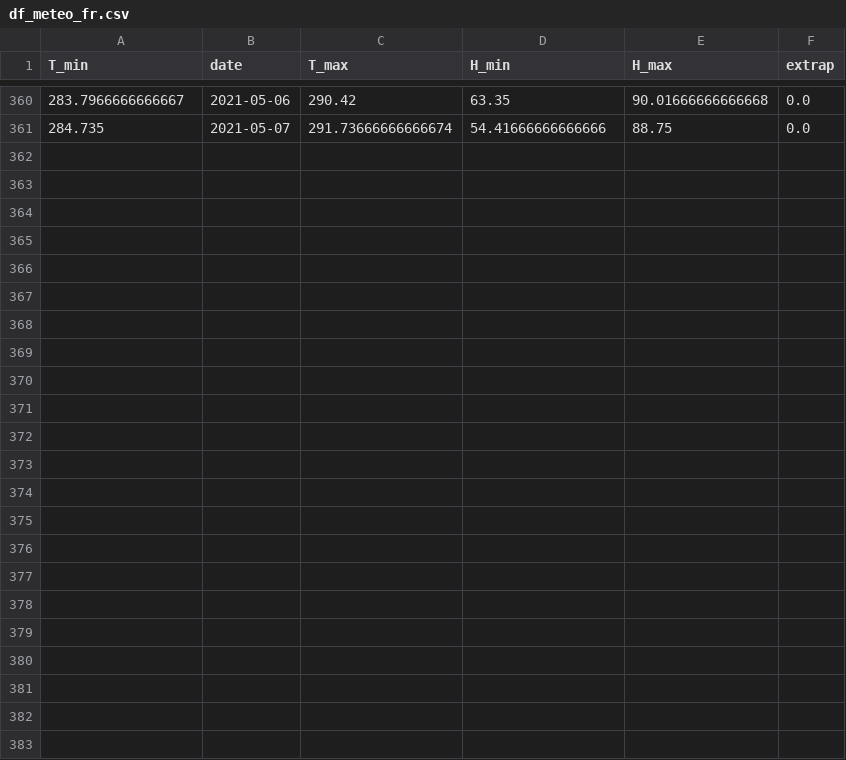
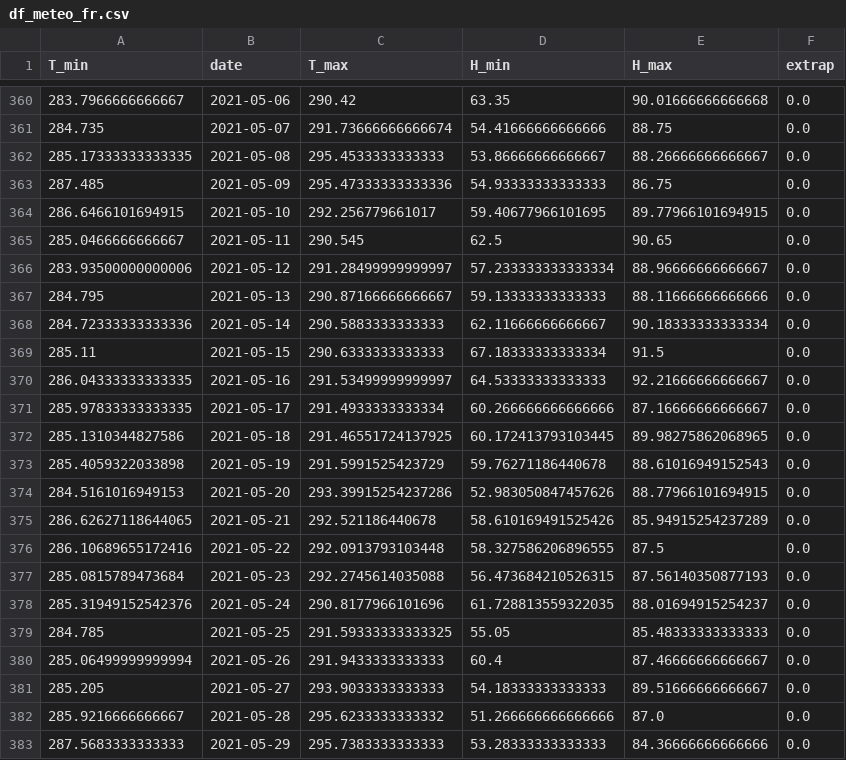
Before and after one commit to jeugregg/coronavirusModel, a CSV file: df_meteo_fr.csv, drawn as a sheet; only a part is shown, gaps mark what is left out.

```diff
--- a/df_meteo_fr.csv
+++ b/df_meteo_fr.csv
@@ -361 +361,23 @@ T_min,date,T_max,H_min,H_max,extrap
 284.735,2021-05-07,291.73666666666674,54.41666666666666,88.75,0.0
+285.17333333333335,2021-05-08,295.4533333333333,53.86666666666667,88.26666666666667,0.0
+287.485,2021-05-09,295.47333333333336,54.93333333333333,86.75,0.0
+286.6466101694915,2021-05-10,292.256779661017,59.40677966101695,89.77966101694915,0.0
+285.0466666666667,2021-05-11,290.545,62.5,90.65,0.0
+283.93500000000006,2021-05-12,291.28499999999997,57.233333333333334,88.96666666666667,0.0
+284.795,2021-05-13,290.87166666666667,59.13333333333333,88.11666666666666,0.0
+284.72333333333336,2021-05-14,290.5883333333333,62.11666666666667,90.18333333333334,0.0
+285.11,2021-05-15,290.6333333333333,67.18333333333334,91.5,0.0
+286.04333333333335,2021-05-16,291.53499999999997,64.53333333333333,92.21666666666667,0.0
+285.97833333333335,2021-05-17,291.4933333333334,60.266666666666666,87.16666666666667,0.0
+285.1310344827586,2021-05-18,291.46551724137925,60.172413793103445,89.98275862068965,0.0
+285.4059322033898,2021-05-19,291.5991525423729,59.76271186440678,88.61016949152543,0.0
+284.5161016949153,2021-05-20,293.39915254237286,52.983050847457626,88.77966101694915,0.0
+286.62627118644065,2021-05-21,292.521186440678,58.610169491525426,85.94915254237289,0.0
+286.10689655172416,2021-05-22,292.0913793103448,58.327586206896555,87.5,0.0
+285.0815789473684,2021-05-23,292.2745614035088,56.473684210526315,87.56140350877193,0.0
+285.31949152542376,2021-05-24,290.8177966101696,61.728813559322035,88.01694915254237,0.0
+284.785,2021-05-25,291.59333333333325,55.05,85.48333333333333,0.0
+285.06499999999994,2021-05-26,291.9433333333333,60.4,87.46666666666667,0.0
+285.205,2021-05-27,293.9033333333333,54.18333333333333,89.51666666666667,0.0
+285.9216666666667,2021-05-28,295.6233333333332,51.266666666666666,87.0,0.0
+287.5683333333333,2021-05-29,295.7383333333333,53.28333333333333,84.36666666666666,0.0
```
Also changed, not shown: df_feat_fr.csv, df_meteo_kr.csv, 15 other files.
